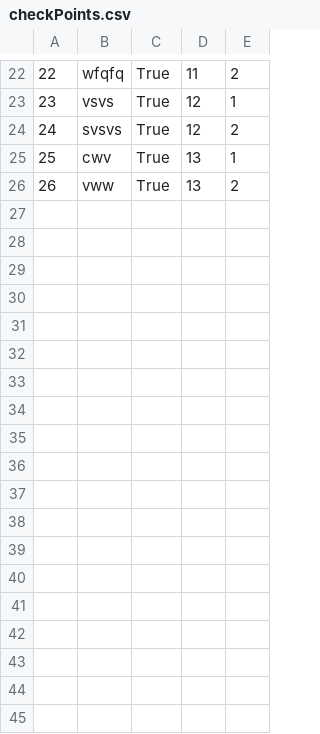
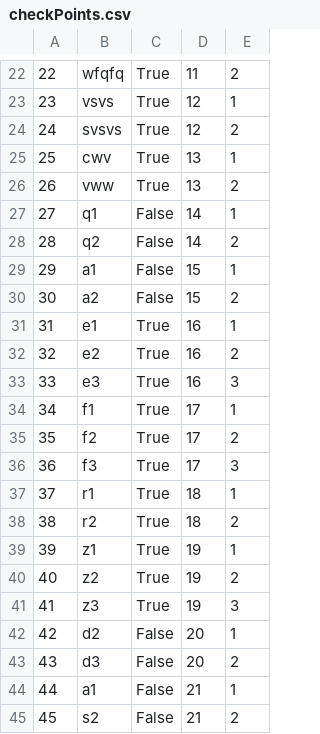
Before and after one commit to anjalovric/Tim1, a CSV file: InitialProject/Resources/Data/checkPoints.csv, drawn as a sheet; only a part is shown, gaps mark what is left out; the diff names each change by its address in the sheet, - before the commit and + after, or states it on an @@ line.

```diff
--- a/InitialProject/Resources/Data/checkPoints.csv
+++ b/InitialProject/Resources/Data/checkPoints.csv
+row 27: 27 | q1 | False | 14 | 1
+row 28: 28 | q2 | False | 14 | 2
+row 29: 29 | a1 | False | 15 | 1
+row 30: 30 | a2 | False | 15 | 2
+row 31: 31 | e1 | True | 16 | 1
+row 32: 32 | e2 | True | 16 | 2
+row 33: 33 | e3 | True | 16 | 3
+row 34: 34 | f1 | True | 17 | 1
+row 35: 35 | f2 | True | 17 | 2
+row 36: 36 | f3 | True | 17 | 3
+row 37: 37 | r1 | True | 18 | 1
+row 38: 38 | r2 | True | 18 | 2
+row 39: 39 | z1 | True | 19 | 1
+row 40: 40 | z2 | True | 19 | 2
+row 41: 41 | z3 | True | 19 | 3
+row 42: 42 | d2 | False | 20 | 1
+row 43: 43 | d3 | False | 20 | 2
+row 44: 44 | a1 | False | 21 | 1
+row 45: 45 | s2 | False | 21 | 2
```
Also changed, not shown: InitialProject/Resources/Data/alertsGuest2.csv, InitialProject/Resources/Data/ordinaryRequests.csv, 40 other files.
